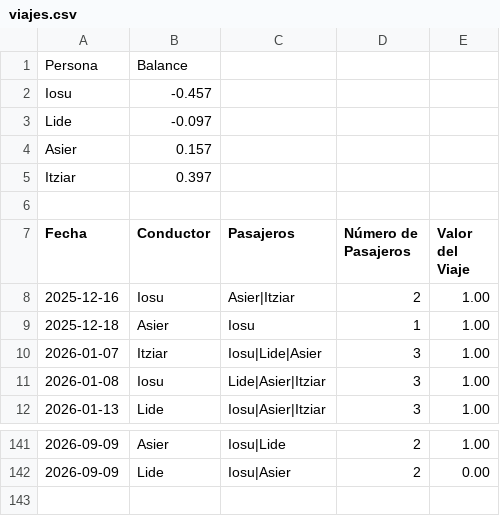
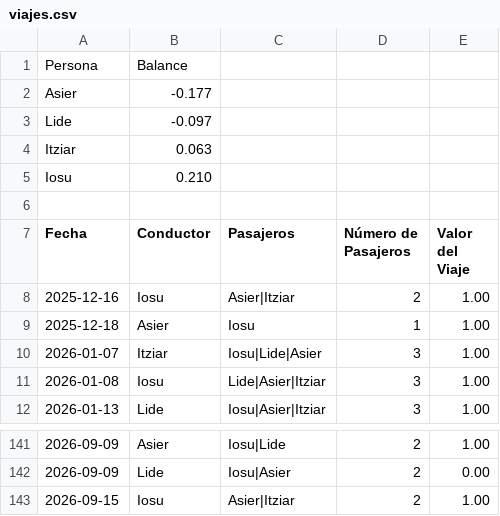
Before and after one commit to iosugomez/kotxea-backend, a CSV file: datos/viajes.csv, drawn as a sheet; only a part is shown, gaps mark what is left out.

Commit message:
Update viajes.csv 2026-09-15T13:33:24.981238

```diff
--- a/datos/viajes.csv
+++ b/datos/viajes.csv
@@ -1,6 +1,6 @@
 Persona,Balance
-Iosu,-0.457
+Asier,-0.177
 Lide,-0.097
-Asier,0.157
-Itziar,0.397
+Itziar,0.063
+Iosu,0.210
 
@@ -142 +142,2 @@ Fecha,Conductor,Pasajeros,Número de Pasajeros,Valor del Viaje
 2026-09-09,Lide,"Iosu|Asier",2,0.00
+2026-09-15,Iosu,"Asier|Itziar",2,1.00
```
